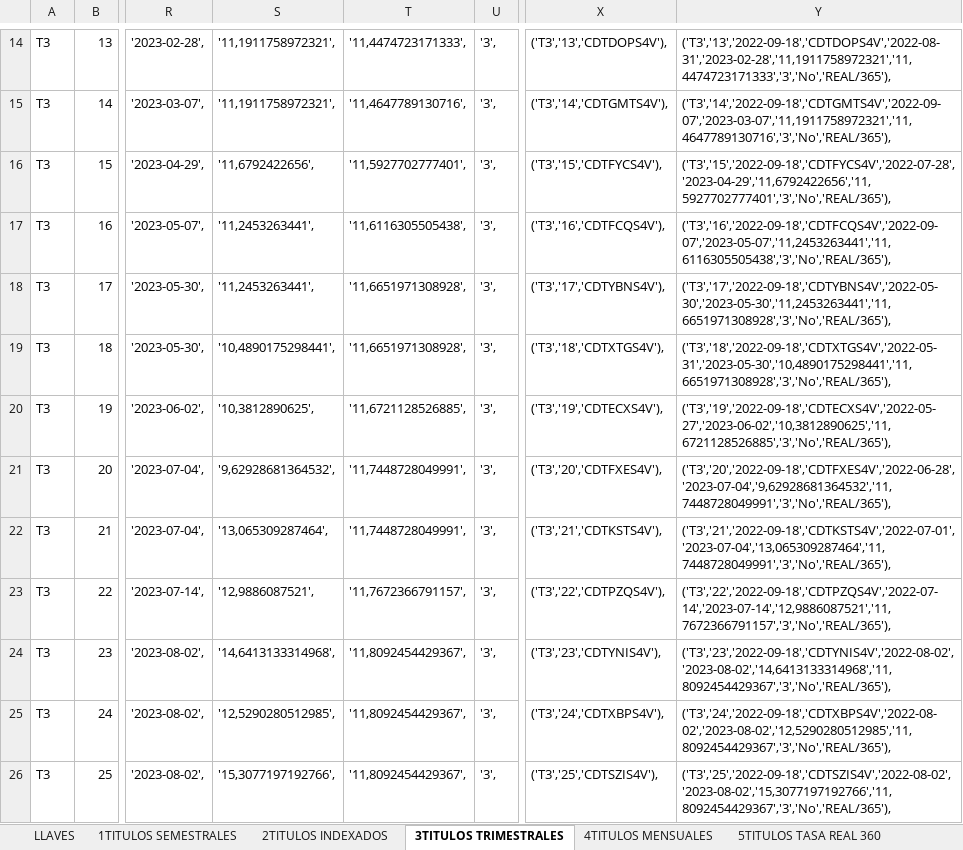
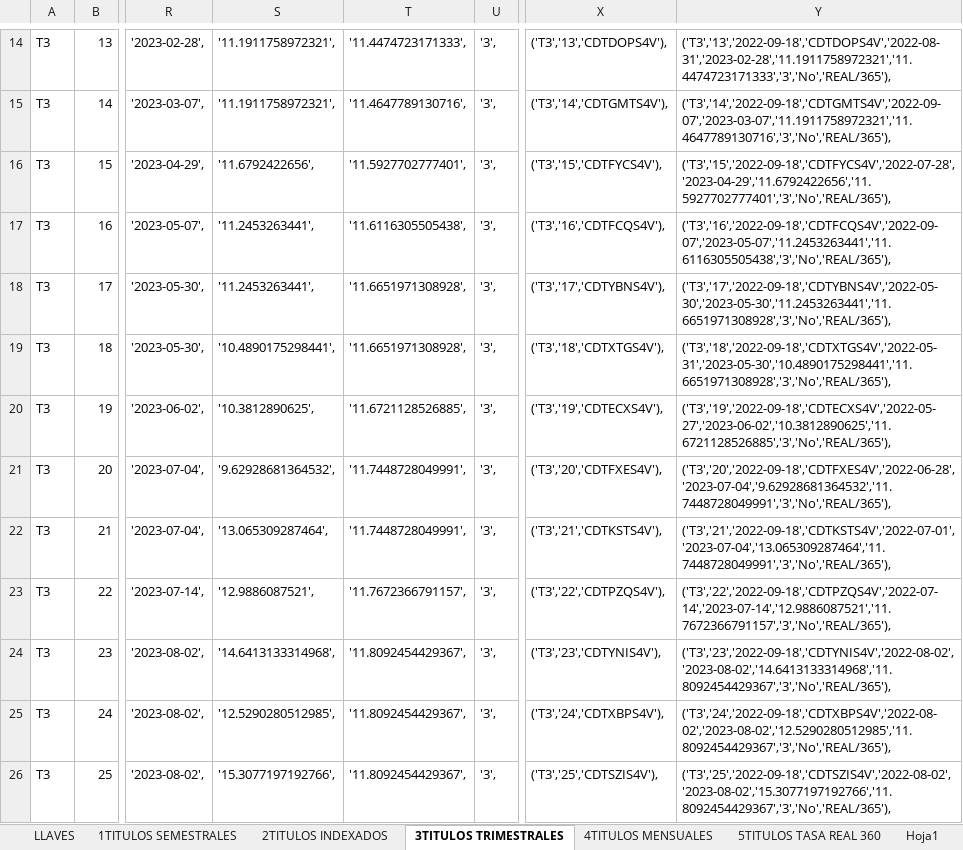
Before and after one commit to edwinriospzn/RentfijT02, an Excel workbook: TES FINALV4.xlsx, sheet 3TITULOS TRIMESTRALES, drawn as a sheet; only a part is shown, gaps mark what is left out; values as stored, in another font and other column widths than the file's, no borders; the diff covers the shown part only; the diff names each change by its address in the sheet, - before the commit and + after, or states it on an @@ line.

```diff
--- a/TES FINALV4.xlsx (sheet 3TITULOS TRIMESTRALES)
+++ b/TES FINALV4.xlsx (sheet 3TITULOS TRIMESTRALES)
+sheet tab: Hoja1
-S14:S15: '11,1911758972321',
+S14:S15: '11.1911758972321',
-T14: '11,4474723171333',
+T14: '11.4474723171333',
-Y14: ('T3','13','2022-09-18','CDTDOPS4V','2022-08-31','2023-02-28','11,1911758972321','11,4474723171333','3','No','REAL/365'),
+Y14: ('T3','13','2022-09-18','CDTDOPS4V','2022-08-31','2023-02-28','11.1911758972321','11.4474723171333','3','No','REAL/365'),
-T15: '11,4647789130716',
+T15: '11.4647789130716',
-Y15: ('T3','14','2022-09-18','CDTGMTS4V','2022-09-07','2023-03-07','11,1911758972321','11,4647789130716','3','No','REAL/365'),
+Y15: ('T3','14','2022-09-18','CDTGMTS4V','2022-09-07','2023-03-07','11.1911758972321','11.4647789130716','3','No','REAL/365'),
-S16: '11,6792422656',
+S16: '11.6792422656',
-T16: '11,5927702777401',
+T16: '11.5927702777401',
-Y16: ('T3','15','2022-09-18','CDTFYCS4V','2022-07-28','2023-04-29','11,6792422656','11,5927702777401','3','No','REAL/365'),
+Y16: ('T3','15','2022-09-18','CDTFYCS4V','2022-07-28','2023-04-29','11.6792422656','11.5927702777401','3','No','REAL/365'),
-S17:S18: '11,2453263441',
+S17:S18: '11.2453263441',
-T17: '11,6116305505438',
+T17: '11.6116305505438',
-Y17: ('T3','16','2022-09-18','CDTFCQS4V','2022-09-07','2023-05-07','11,2453263441','11,6116305505438','3','No','REAL/365'),
+Y17: ('T3','16','2022-09-18','CDTFCQS4V','2022-09-07','2023-05-07','11.2453263441','11.6116305505438','3','No','REAL/365'),
-T18:T19: '11,6651971308928',
+T18:T19: '11.6651971308928',
-Y18: ('T3','17','2022-09-18','CDTYBNS4V','2022-05-30','2023-05-30','11,2453263441','11,6651971308928','3','No','REAL/365'),
+Y18: ('T3','17','2022-09-18','CDTYBNS4V','2022-05-30','2023-05-30','11.2453263441','11.6651971308928','3','No','REAL/365'),
-S19: '10,4890175298441',
+S19: '10.4890175298441',
-Y19: ('T3','18','2022-09-18','CDTXTGS4V','2022-05-31','2023-05-30','10,4890175298441','11,6651971308928','3','No','REAL/365'),
+Y19: ('T3','18','2022-09-18','CDTXTGS4V','2022-05-31','2023-05-30','10.4890175298441','11.6651971308928','3','No','REAL/365'),
-S20: '10,3812890625',
+S20: '10.3812890625',
-T20: '11,6721128526885',
+T20: '11.6721128526885',
-Y20: ('T3','19','2022-09-18','CDTECXS4V','2022-05-27','2023-06-02','10,3812890625','11,6721128526885','3','No','REAL/365'),
+Y20: ('T3','19','2022-09-18','CDTECXS4V','2022-05-27','2023-06-02','10.3812890625','11.6721128526885','3','No','REAL/365'),
-S21: '9,62928681364532',
+S21: '9.62928681364532',
-T21:T22: '11,7448728049991',
+T21:T22: '11.7448728049991',
-Y21: ('T3','20','2022-09-18','CDTFXES4V','2022-06-28','2023-07-04','9,62928681364532','11,7448728049991','3','No','REAL/365'),
+Y21: ('T3','20','2022-09-18','CDTFXES4V','2022-06-28','2023-07-04','9.62928681364532','11.7448728049991','3','No','REAL/365'),
-S22: '13,065309287464',
+S22: '13.065309287464',
-Y22: ('T3','21','2022-09-18','CDTKSTS4V','2022-07-01','2023-07-04','13,065309287464','11,7448728049991','3','No','REAL/365'),
+Y22: ('T3','21','2022-09-18','CDTKSTS4V','2022-07-01','2023-07-04','13.065309287464','11.7448728049991','3','No','REAL/365'),
-S23: '12,9886087521',
+S23: '12.9886087521',
-T23: '11,7672366791157',
+T23: '11.7672366791157',
-Y23: ('T3','22','2022-09-18','CDTPZQS4V','2022-07-14','2023-07-14','12,9886087521','11,7672366791157','3','No','REAL/365'),
+Y23: ('T3','22','2022-09-18','CDTPZQS4V','2022-07-14','2023-07-14','12.9886087521','11.7672366791157','3','No','REAL/365'),
-S24: '14,6413133314968',
+S24: '14.6413133314968',
-T24:T26: '11,8092454429367',
+T24:T26: '11.8092454429367',
-Y24: ('T3','23','2022-09-18','CDTYNIS4V','2022-08-02','2023-08-02','14,6413133314968','11,8092454429367','3','No','REAL/365'),
+Y24: ('T3','23','2022-09-18','CDTYNIS4V','2022-08-02','2023-08-02','14.6413133314968','11.8092454429367','3','No','REAL/365'),
-S25: '12,5290280512985',
+S25: '12.5290280512985',
-Y25: ('T3','24','2022-09-18','CDTXBPS4V','2022-08-02','2023-08-02','12,5290280512985','11,8092454429367','3','No','REAL/365'),
+Y25: ('T3','24','2022-09-18','CDTXBPS4V','2022-08-02','2023-08-02','12.5290280512985','11.8092454429367','3','No','REAL/365'),
-S26: '15,3077197192766',
+S26: '15.3077197192766',
-Y26: ('T3','25','2022-09-18','CDTSZIS4V','2022-08-02','2023-08-02','15,3077197192766','11,8092454429367','3','No','REAL/365'),
+Y26: ('T3','25','2022-09-18','CDTSZIS4V','2022-08-02','2023-08-02','15.3077197192766','11.8092454429367','3','No','REAL/365'),
```
Also changed, not shown: 260 edited cells elsewhere in this sheet, sheet 4TITULOS MENSUALES, sheet 1TITULOS SEMESTRALES, sheet 5TITULOS TASA REAL 360, sheet 2TITULOS INDEXADOS, other sheet tabs, 6 other files.
